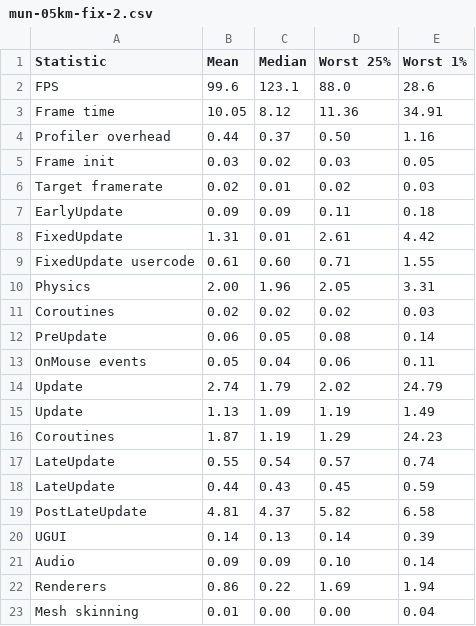
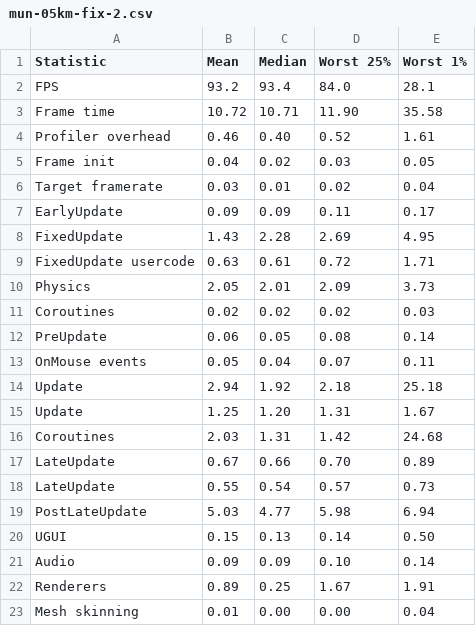
Before and after one commit to lhervier/KSP-TerrainPrecisionFix, a CSV file: perfs/runs/profiler/mun-05km-fix-2.csv, drawn as a sheet; only a part is shown; the diff covers the shown part only.

```diff
--- a/perfs/runs/profiler/mun-05km-fix-2.csv
+++ b/perfs/runs/profiler/mun-05km-fix-2.csv
@@ -1,23 +1,23 @@
 Statistic;Mean;Median;Worst 25%;Worst 1%
-FPS;99.6;123.1;88.0;28.6
-Frame time;10.05;8.12;11.36;34.91
-Profiler overhead;0.44;0.37;0.50;1.16
-Frame init;0.03;0.02;0.03;0.05
-Target framerate;0.02;0.01;0.02;0.03
-EarlyUpdate;0.09;0.09;0.11;0.18
-FixedUpdate;1.31;0.01;2.61;4.42
-FixedUpdate usercode;0.61;0.60;0.71;1.55
-Physics;2.00;1.96;2.05;3.31
+FPS;93.2;93.4;84.0;28.1
+Frame time;10.72;10.71;11.90;35.58
+Profiler overhead;0.46;0.40;0.52;1.61
+Frame init;0.04;0.02;0.03;0.05
+Target framerate;0.03;0.01;0.02;0.04
+EarlyUpdate;0.09;0.09;0.11;0.17
+FixedUpdate;1.43;2.28;2.69;4.95
+FixedUpdate usercode;0.63;0.61;0.72;1.71
+Physics;2.05;2.01;2.09;3.73
 Coroutines;0.02;0.02;0.02;0.03
 PreUpdate;0.06;0.05;0.08;0.14
-OnMouse events;0.05;0.04;0.06;0.11
-Update;2.74;1.79;2.02;24.79
-Update;1.13;1.09;1.19;1.49
-Coroutines;1.87;1.19;1.29;24.23
-LateUpdate;0.55;0.54;0.57;0.74
-LateUpdate;0.44;0.43;0.45;0.59
-PostLateUpdate;4.81;4.37;5.82;6.58
-UGUI;0.14;0.13;0.14;0.39
+OnMouse events;0.05;0.04;0.07;0.11
+Update;2.94;1.92;2.18;25.18
+Update;1.25;1.20;1.31;1.67
+Coroutines;2.03;1.31;1.42;24.68
+LateUpdate;0.67;0.66;0.70;0.89
+LateUpdate;0.55;0.54;0.57;0.73
+PostLateUpdate;5.03;4.77;5.98;6.94
+UGUI;0.15;0.13;0.14;0.50
 Audio;0.09;0.09;0.10;0.14
-Renderers;0.86;0.22;1.69;1.94
+Renderers;0.89;0.25;1.67;1.91
 Mesh skinning;0.01;0.00;0.00;0.04
```
Also changed, not shown: 5 added rows, 5 removed rows and 7 edited cells elsewhere in this file, perfs/runs/profiler/mun-05km-fix-1.csv, perfs/runs/profiler/mun-05km-stock-1.csv, 18 other files.
